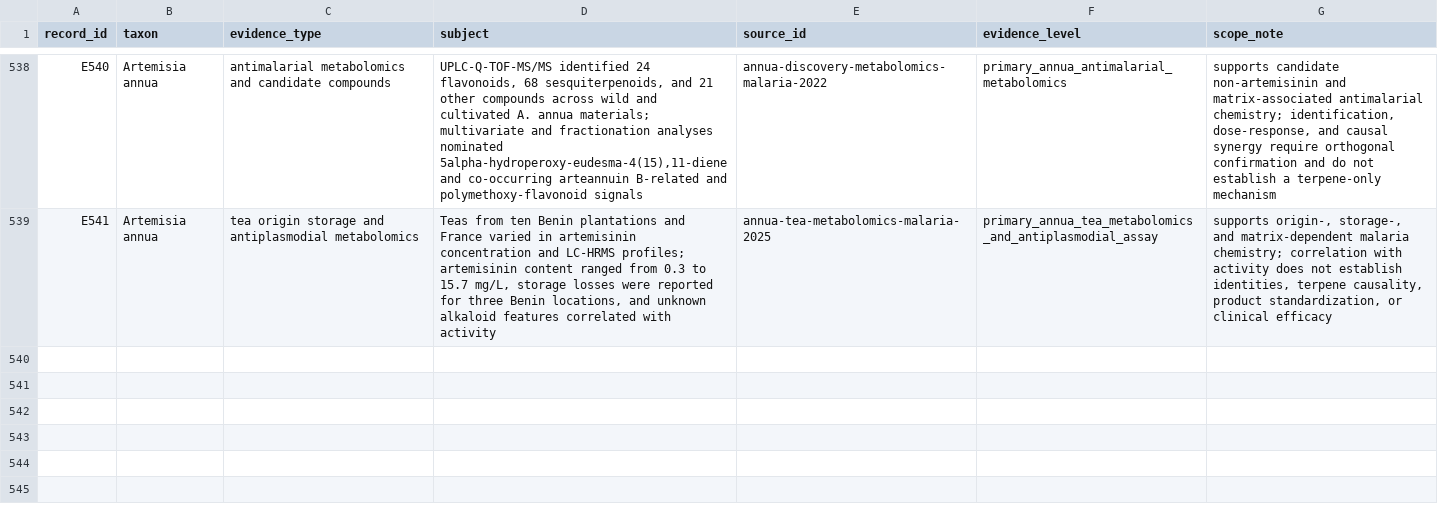
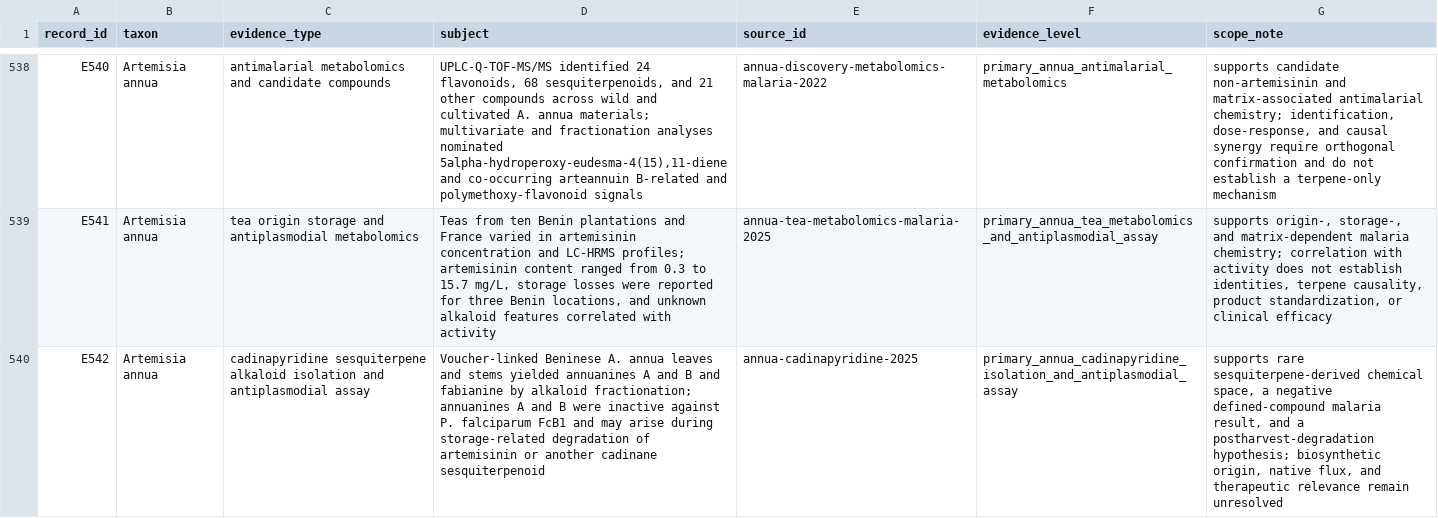
Before and after one commit to dcmcshan/artemisia, a CSV file: manuscript/evidence-matrix.csv, drawn as a sheet; only a part is shown, gaps mark what is left out; the diff names each change by its address in the sheet, - before the commit and + after, or states it on an @@ line.

```diff
--- a/manuscript/evidence-matrix.csv
+++ b/manuscript/evidence-matrix.csv
+row 540: E542 | Artemisia annua | cadinapyridine sesquiterpene alkaloid isolation and antiplasmodial assay | Voucher-linked Beninese A. annua leaves and stems yielded annuanines A and B and fabianine by alkaloid fractionation; annuanines A and B were inactive against P. falciparum FcB1 and may arise during storage-related degradation of artemisinin or another cadinane sesquiterpenoid | annua-cadinapyridine-2025 | primary_annua_cadinapyridine_isolation_and_antiplasmodial_assay | supports rare sesquiterpene-derived chemical space, a negative defined-compound malaria result, and a postharvest-degradation hypothesis; biosynthetic origin, native flux, and therapeutic relevance remain unresolved
```
Also changed, not shown: manuscript/antiparasitic-evidence.csv, manuscript/claim-audit.csv, 17 other files.
